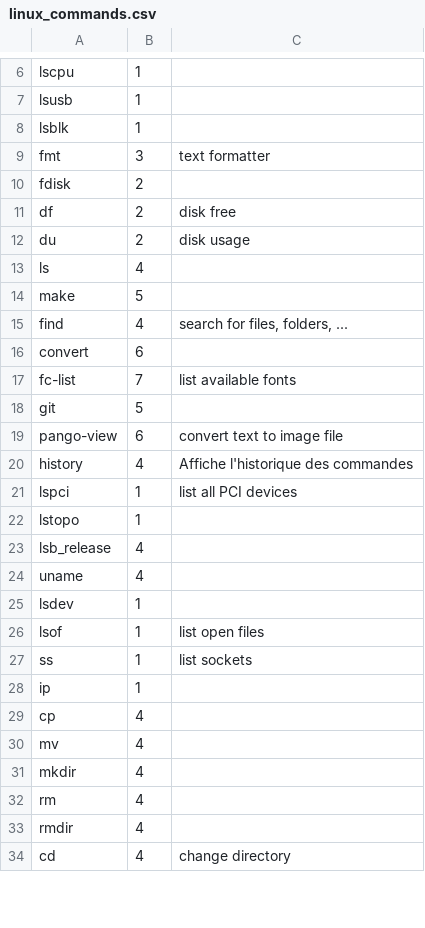
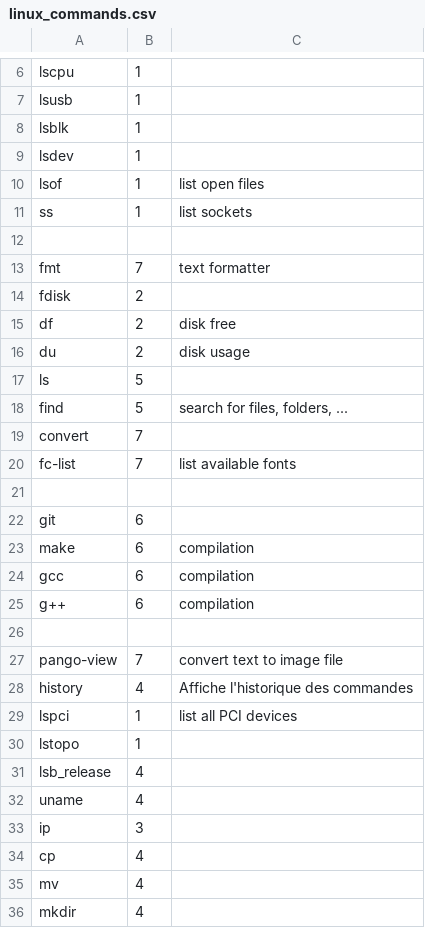
Before and after one commit to skramm/but3_rt, a CSV file: content/gloss_tools/linux_commands.csv, drawn as a sheet; only a part is shown, gaps mark what is left out; the shorter side is filled out with more unchanged rows; the diff covers the shown part only.

```diff
--- a/content/gloss_tools/linux_commands.csv
+++ b/content/gloss_tools/linux_commands.csv
@@ -8,3 +8,7 @@ lsusb;1;
 lsblk;1;
-fmt;3;text formatter
+lsdev;1;
+lsof;1;list open files
+ss;1;list sockets
+
+fmt;7;text formatter
 fdisk;2;
@@ -12,9 +16,13 @@ df;2;disk free
 du;2;disk usage
-ls;4;
-make;5
-find;4;search for files, folders, ...
-convert;6
+ls;5;
+find;5;search for files, folders, ...
+convert;7
 fc-list;7;list available fonts
-git;5;
-pango-view;6;convert text to image file
+
+git;6;
+make;6;compilation
+gcc;6;compilation
+g++;6;compilation
+
+pango-view;7;convert text to image file
 history;4;Affiche l'historique des commandes
@@ -24,6 +32,3 @@ lsb_release;4;
 uname;4;
-lsdev;1;
-lsof;1;list open files
-ss;1;list sockets
-ip;1;
+ip;3;
 cp;4;
```
Also changed, not shown: 3 added rows, 3 removed rows and 38 edited cells elsewhere in this file, 4 other files.
